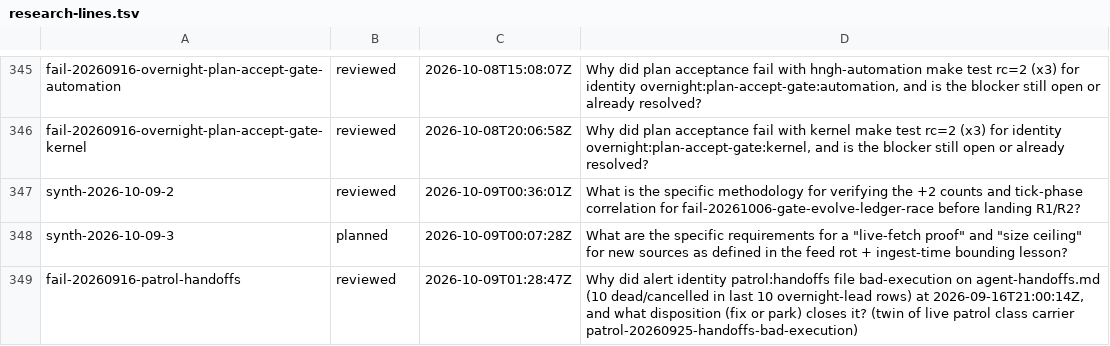
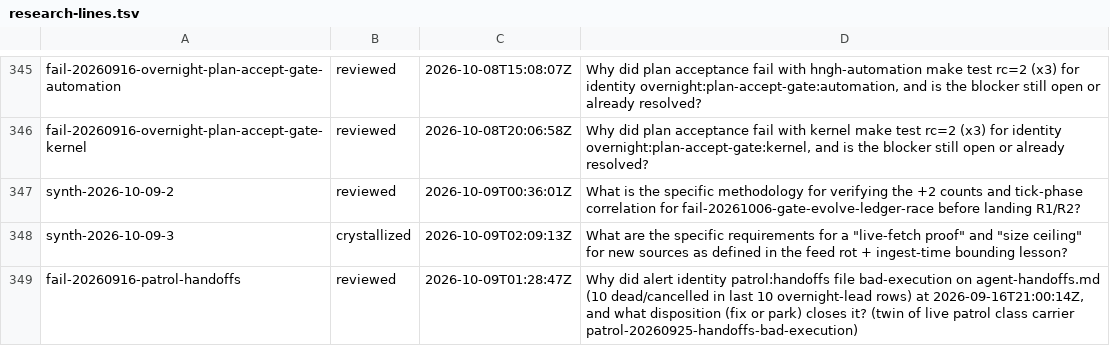
Before and after one commit to boundring/hngh, a TSV file: automation/research-lines.tsv, drawn as a sheet; only a part is shown, gaps mark what is left out.

Commit message:
research: synth-2026-10-09-3 crystallized

```diff
--- a/automation/research-lines.tsv
+++ b/automation/research-lines.tsv
@@ -347,3 +347,3 @@ fail-20260916-overnight-plan-accept-gate-kernel	reviewed	2026-10-08T20:06:58Z	Wh
 synth-2026-10-09-2	reviewed	2026-10-09T00:36:01Z	What is the specific methodology for verifying the +2 counts and tick-phase correlation for fail-20261006-gate-evolve-ledger-race before landing R1/R2?
-synth-2026-10-09-3	planned	2026-10-09T00:07:28Z	What are the specific requirements for a "live-fetch proof" and "size ceiling" for new sources as defined in the feed rot + ingest-time bounding lesson?
+synth-2026-10-09-3	crystallized	2026-10-09T02:09:13Z	What are the specific requirements for a "live-fetch proof" and "size ceiling" for new sources as defined in the feed rot + ingest-time bounding lesson?
 fail-20260916-patrol-handoffs	reviewed	2026-10-09T01:28:47Z	Why did alert identity patrol:handoffs file bad-execution on agent-handoffs.md (10 dead/cancelled in last 10 overnight-lead rows) at 2026-09-16T21:00:14Z, and what disposition (fix or park) closes it? (twin of live patrol class carrier patrol-20260925-handoffs-bad-execution)
```
Also changed, not shown: 1 other file.
